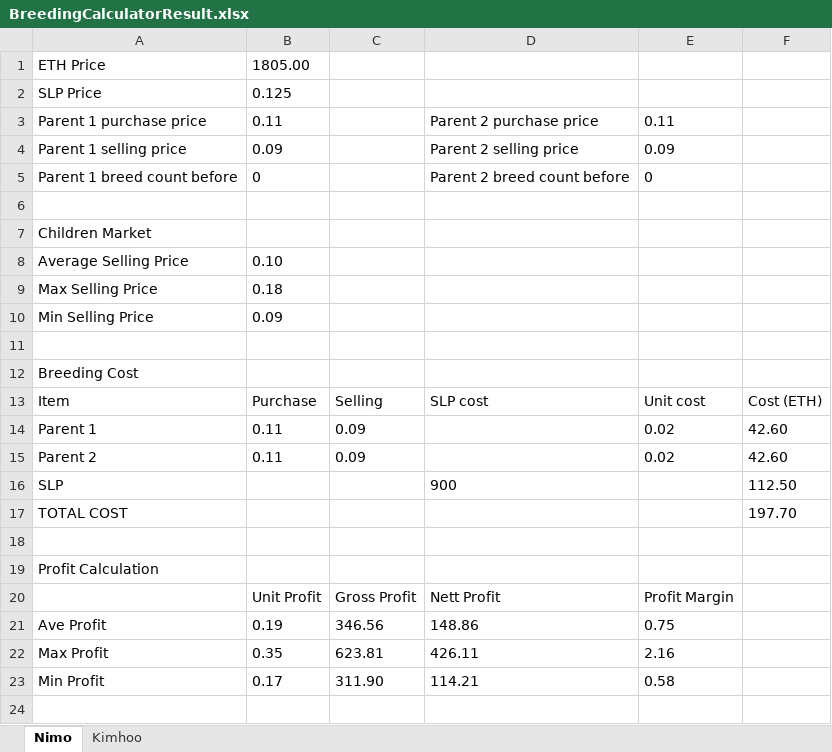
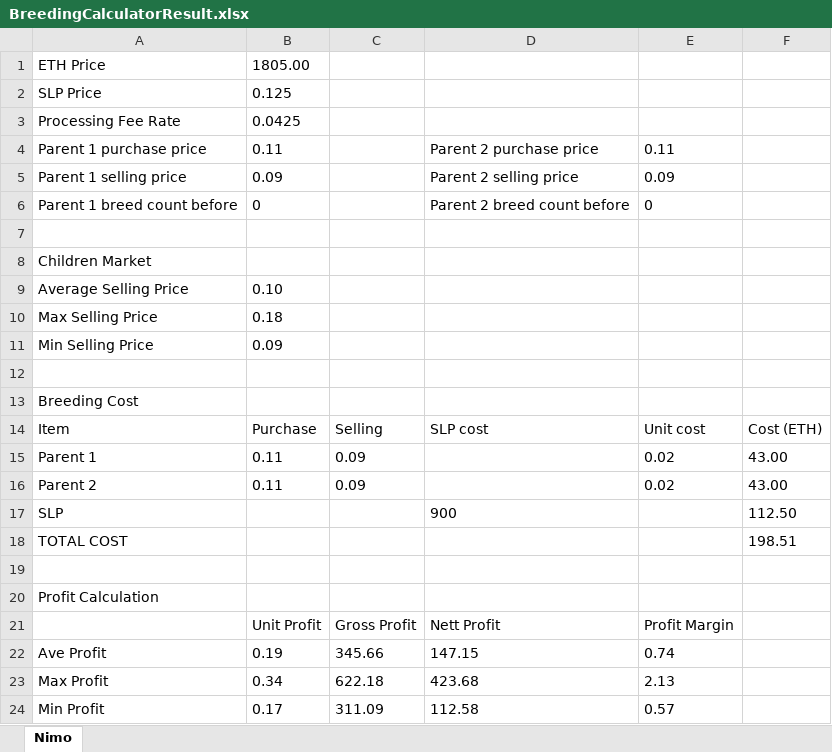
Before and after one commit to veeyuan/AxiesBreedingCalculator, an Excel workbook: AxiesBreedingCalculator/BreedingCalculatorResult.xlsx, sheet Nimo, drawn as a sheet; values as stored, in another font and other column widths than the file's, no borders; addresses are those after the commit; the diff names each change by its address in the sheet, - before the commit and + after, or states it on an @@ line.

Commit message:
2nd Commit: Update Processing Fee Rate

```diff
--- a/AxiesBreedingCalculator/BreedingCalculatorResult.xlsx (sheet Nimo)
+++ b/AxiesBreedingCalculator/BreedingCalculatorResult.xlsx (sheet Nimo)
-sheet tab: Kimhoo
+row 3: Processing Fee Rate | 0.0425
-F15:F16: 42.60
+F15:F16: 43.00
-F18: 197.70
+F18: 198.51
-C22: 346.56
+C22: 345.66
-D22: 148.86
+D22: 147.15
-E22: 0.75
+E22: 0.74
-B23: 0.35
+B23: 0.34
-C23: 623.81
+C23: 622.18
-D23: 426.11
+D23: 423.68
-E23: 2.16
+E23: 2.13
-C24: 311.90
+C24: 311.09
-D24: 114.21
+D24: 112.58
-E24: 0.58
+E24: 0.57
```
Also changed, not shown: AxiesBreedingCalculator/BreedingCalculatorInput.xlsx, Calculator/BreedingCalculatorResult.xlsx, 7 other files.
